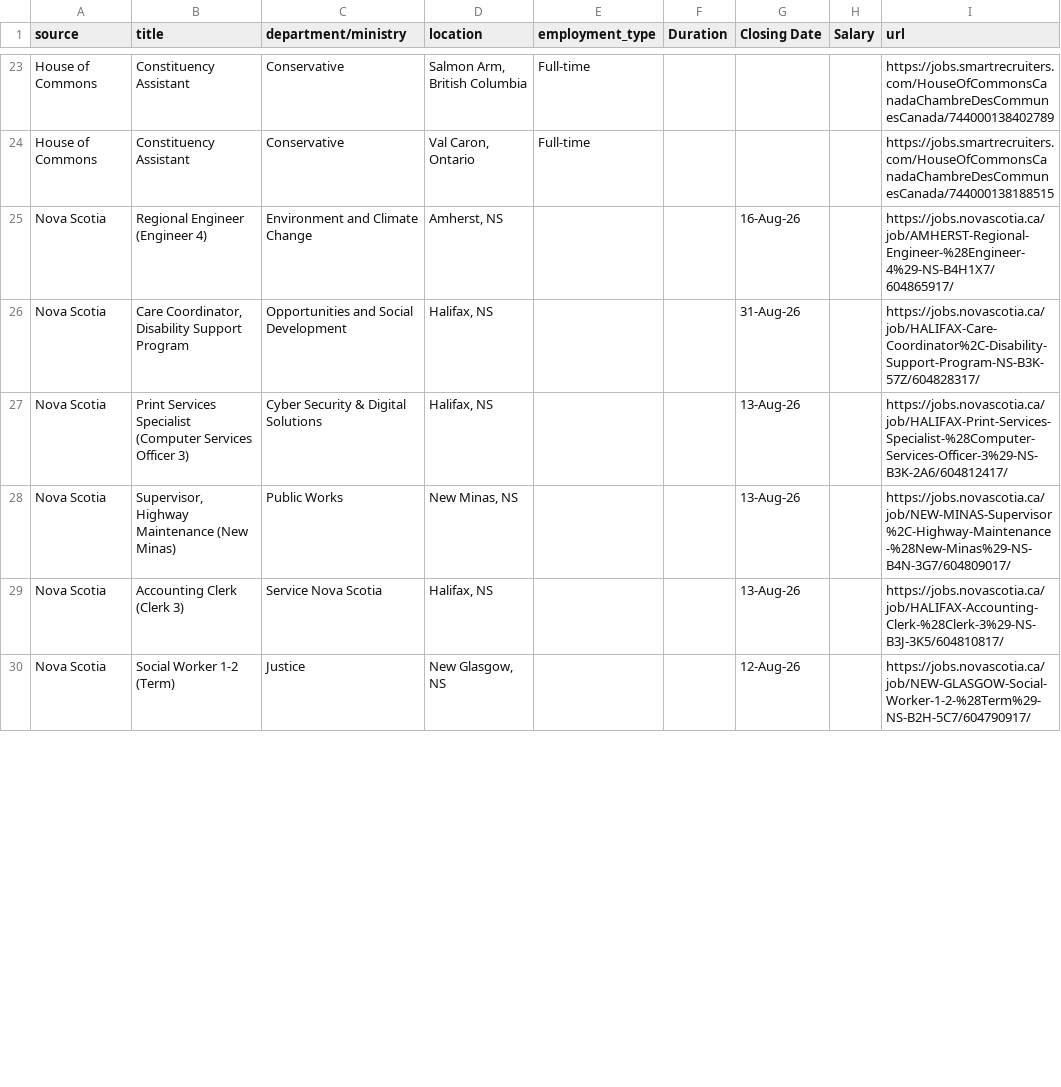
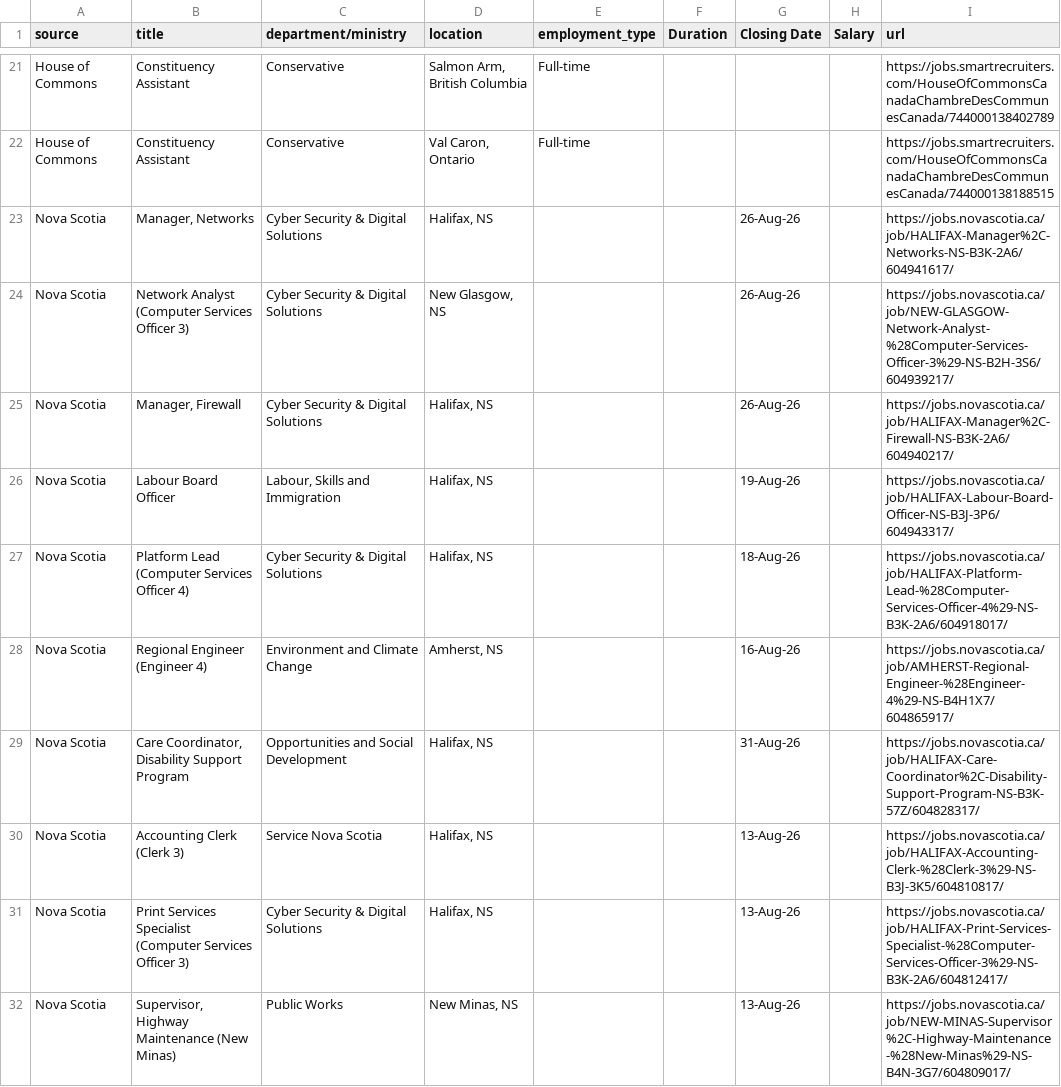
Before and after one commit to Glocal-Open-Source/elections-showcase, a CSV file: scripts/scraped_jobs.csv, drawn as a sheet; only a part is shown, gaps mark what is left out; the shorter side is filled out with more unchanged rows; the diff covers the shown part only.

```diff
--- a/scripts/scraped_jobs.csv
+++ b/scripts/scraped_jobs.csv
@@ -24,6 +22,11 @@ House of Commons,Constituency Assistant,Conservative,"Salmon Arm, British Columb
 House of Commons,Constituency Assistant,Conservative,"Val Caron, Ontario",Full-time,,,,https://jobs.smartrecruiters.com/HouseOfCommonsCanadaChambreDesCommunesCanada/744000138188515
+Nova Scotia,"Manager, Networks",Cyber Security & Digital Solutions,"Halifax, NS",,,26-Aug-26,,https://jobs.novascotia.ca/job/HALIFAX-Manager%2C-Networks-NS-B3K-2A6/604941617/
+Nova Scotia,Network Analyst (Computer Services Officer 3),Cyber Security & Digital Solutions,"New Glasgow, NS",,,26-Aug-26,,https://jobs.novascotia.ca/job/NEW-GLASGOW-Network-Analyst-%28Computer-Services-Officer-3%29-NS-B2H-3S6/604939217/
+Nova Scotia,"Manager, Firewall",Cyber Security & Digital Solutions,"Halifax, NS",,,26-Aug-26,,https://jobs.novascotia.ca/job/HALIFAX-Manager%2C-Firewall-NS-B3K-2A6/604940217/
+Nova Scotia,Labour Board Officer,"Labour, Skills and Immigration","Halifax, NS",,,19-Aug-26,,https://jobs.novascotia.ca/job/HALIFAX-Labour-Board-Officer-NS-B3J-3P6/604943317/
+Nova Scotia,Platform Lead (Computer Services Officer 4),Cyber Security & Digital Solutions,"Halifax, NS",,,18-Aug-26,,https://jobs.novascotia.ca/job/HALIFAX-Platform-Lead-%28Computer-Services-Officer-4%29-NS-B3K-2A6/604918017/
 Nova Scotia,Regional Engineer (Engineer 4),Environment and Climate Change,"Amherst, NS",,,16-Aug-26,,https://jobs.novascotia.ca/job/AMHERST-Regional-Engineer-%28Engineer-4%29-NS-B4H1X7/604865917/
 Nova Scotia,"Care Coordinator, Disability Support Program",Opportunities and Social Development,"Halifax, NS",,,31-Aug-26,,https://jobs.novascotia.ca/job/HALIFAX-Care-Coordinator%2C-Disability-Support-Program-NS-B3K-57Z/604828317/
+Nova Scotia,Accounting Clerk (Clerk 3),Service Nova Scotia,"Halifax, NS",,,13-Aug-26,,https://jobs.novascotia.ca/job/HALIFAX-Accounting-Clerk-%28Clerk-3%29-NS-B3J-3K5/604810817/
 Nova Scotia,Print Services Specialist (Computer Services Officer 3),Cyber Security & Digital Solutions,"Halifax, NS",,,13-Aug-26,,https://jobs.novascotia.ca/job/HALIFAX-Print-Services-Specialist-%28Computer-Services-Officer-3%29-NS-B3K-2A6/604812417/
 Nova Scotia,"Supervisor, Highway Maintenance (New Minas)",Public Works,"New Minas, NS",,,13-Aug-26,,https://jobs.novascotia.ca/job/NEW-MINAS-Supervisor%2C-Highway-Maintenance-%28New-Minas%29-NS-B4N-3G7/604809017/
-Nova Scotia,Accounting Clerk (Clerk 3),Service Nova Scotia,"Halifax, NS",,,13-Aug-26,,https://jobs.novascotia.ca/job/HALIFAX-Accounting-Clerk-%28Clerk-3%29-NS-B3J-3K5/604810817/
```
Also changed, not shown: 7 added rows, 10 removed rows and 2 moved rows elsewhere in this file, 1 other file.
